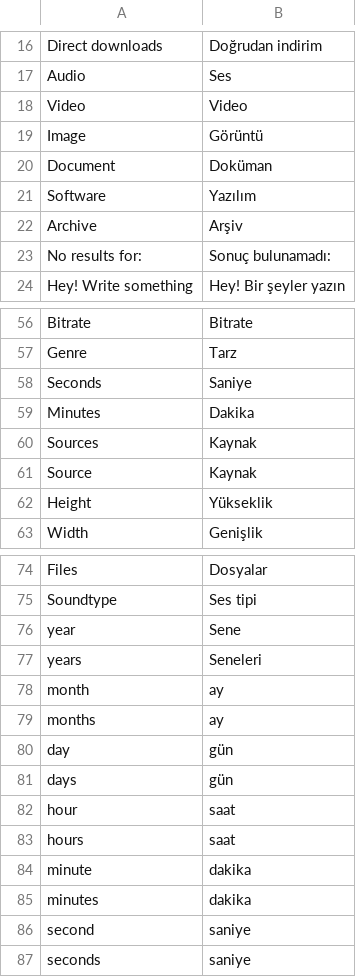
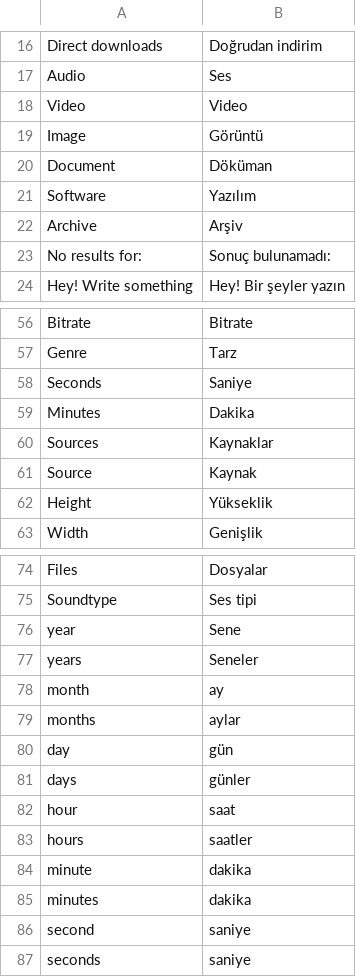
Before and after one commit to Weej1/foofind, a CSV file: application/lang/source-tr.csv, drawn as a sheet; only a part is shown, gaps mark what is left out.

```diff
--- a/application/lang/source-tr.csv
+++ b/application/lang/source-tr.csv
@@ -19,3 +19,3 @@
 "Image";"Görüntü"
-"Document";"Doküman"
+"Document";"Döküman"
 "Software";"Yazılım"
@@ -59,3 +59,3 @@
 "Minutes";"Dakika"
-"Sources";"Kaynak"
+"Sources";"Kaynaklar"
 "Source";"Kaynak"
@@ -76,9 +76,9 @@
 "year";"Sene"
-"years";"Seneleri"
+"years";"Seneler"
 "month";"ay"
-"months";"ay"
+"months";"aylar"
 "day";"gün"
-"days";"gün"
+"days";"günler"
 "hour";"saat"
-"hours";"saat"
+"hours";"saatler"
 "minute";"dakika"
```
